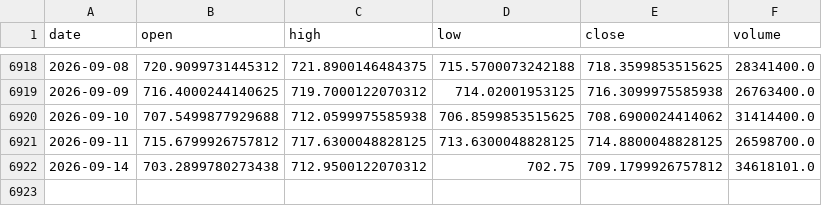
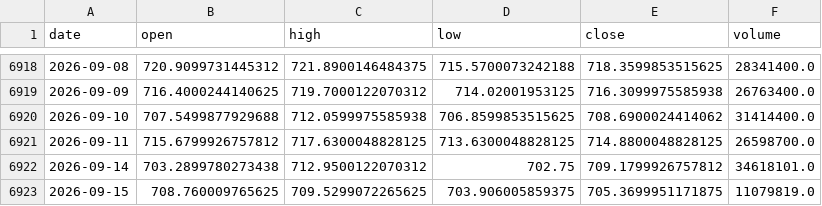
Before and after one commit to ColeHeferle/trading-bot, a CSV file: paper/qqq_bars.csv, drawn as a sheet; only a part is shown, gaps mark what is left out.

```diff
--- a/paper/qqq_bars.csv
+++ b/paper/qqq_bars.csv
@@ -6922 +6922,2 @@ date,open,high,low,close,volume
 2026-09-14,703.2899780273438,712.9500122070312,702.75,709.1799926757812,34618101.0
+2026-09-15,708.760009765625,709.5299072265625,703.906005859375,705.3699951171875,11079819.0
```
Also changed, not shown: 1 other file.
